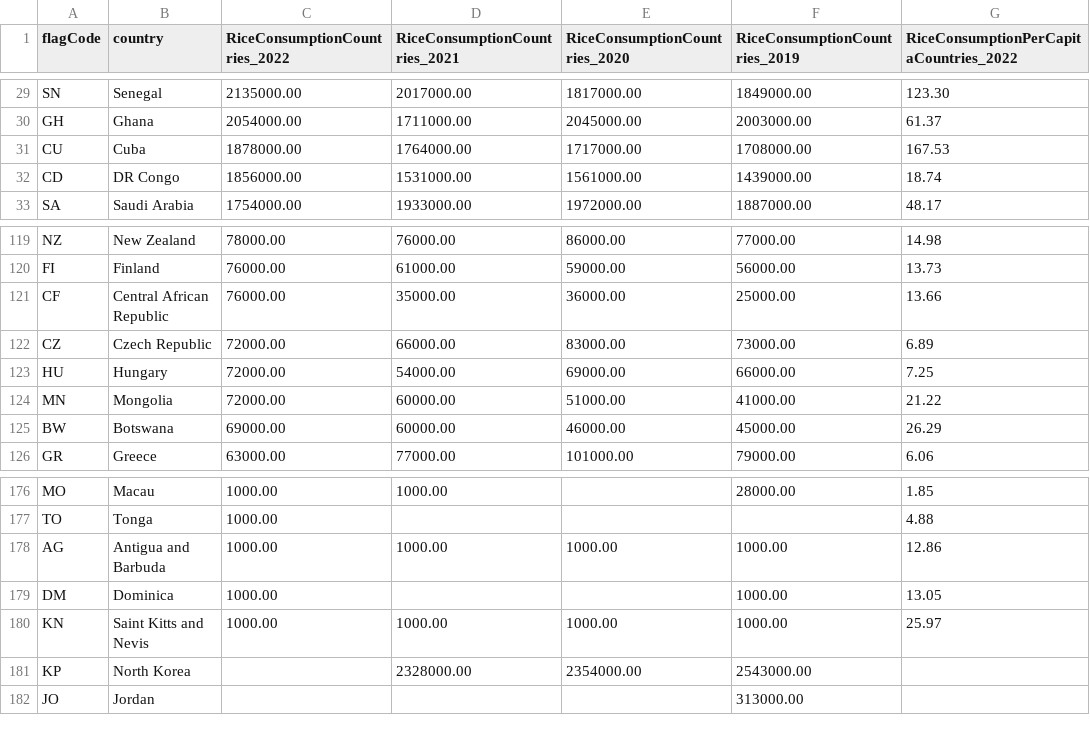
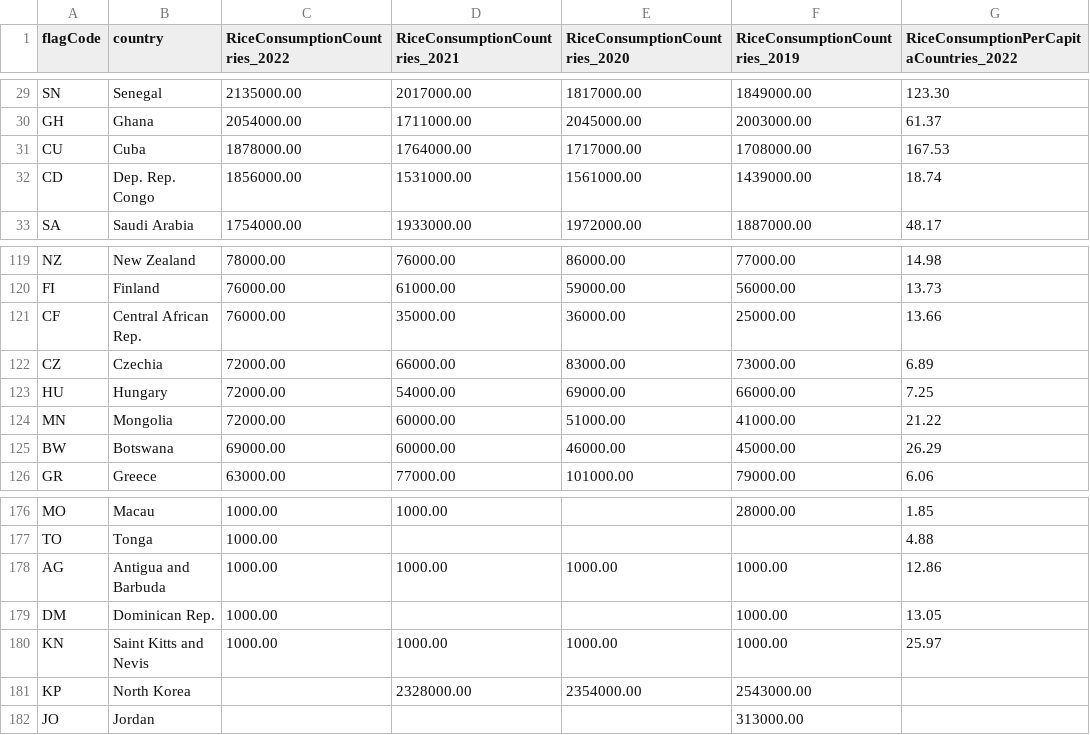
Before and after one commit to amadeatheola/FIT3179, a CSV file: trial_maps/chloropleth/countries/data/rice-consumption-by-country-2025.csv, drawn as a sheet; only a part is shown, gaps mark what is left out; the diff names each change by its address in the sheet, - before the commit and + after, or states it on an @@ line.

Commit message:
Updated the name of some countries

```diff
--- a/trial_maps/chloropleth/countries/data/rice-consumption-by-country-2025.csv
+++ b/trial_maps/chloropleth/countries/data/rice-consumption-by-country-2025.csv
-B32 (country): DR Congo
+B32 (country): Dep. Rep. Congo
-B121 (country): Central African Republic
+B121 (country): Central African Rep.
-B122 (country): Czech Republic
+B122 (country): Czechia
-B179 (country): Dominica
+B179 (country): Dominican Rep.
```
